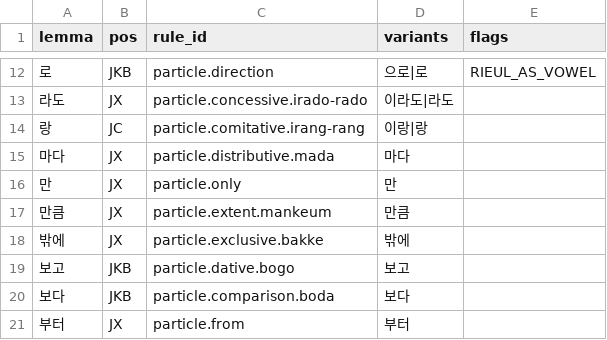
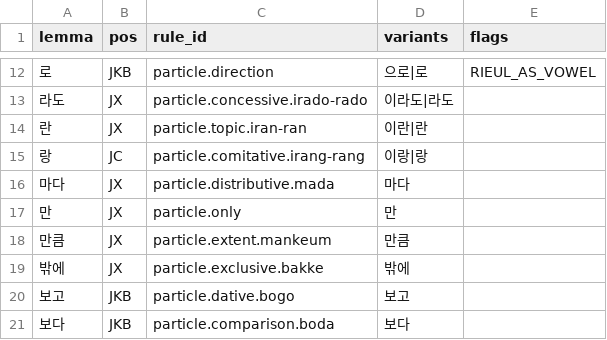
Before and after one commit to SeokminHong/kfind, a TSV file: data/lexicon/particles.tsv, drawn as a sheet; only a part is shown, gaps mark what is left out; the shorter side is filled out with more unchanged rows.

```diff
--- a/data/lexicon/particles.tsv
+++ b/data/lexicon/particles.tsv
@@ -13,2 +13,3 @@ lemma	pos	rule_id	variants	flags
 라도	JX	particle.concessive.irado-rado	이라도|라도	
+란	JX	particle.topic.iran-ran	이란|란	
 랑	JC	particle.comitative.irang-rang	이랑|랑	
```
Also changed, not shown: 8 other files.
